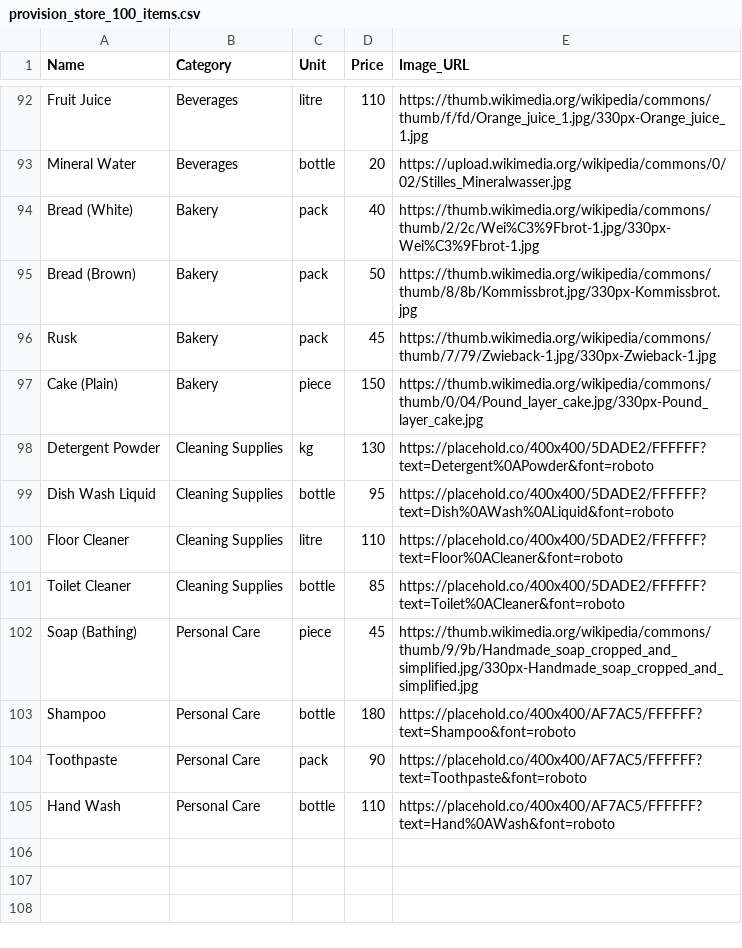
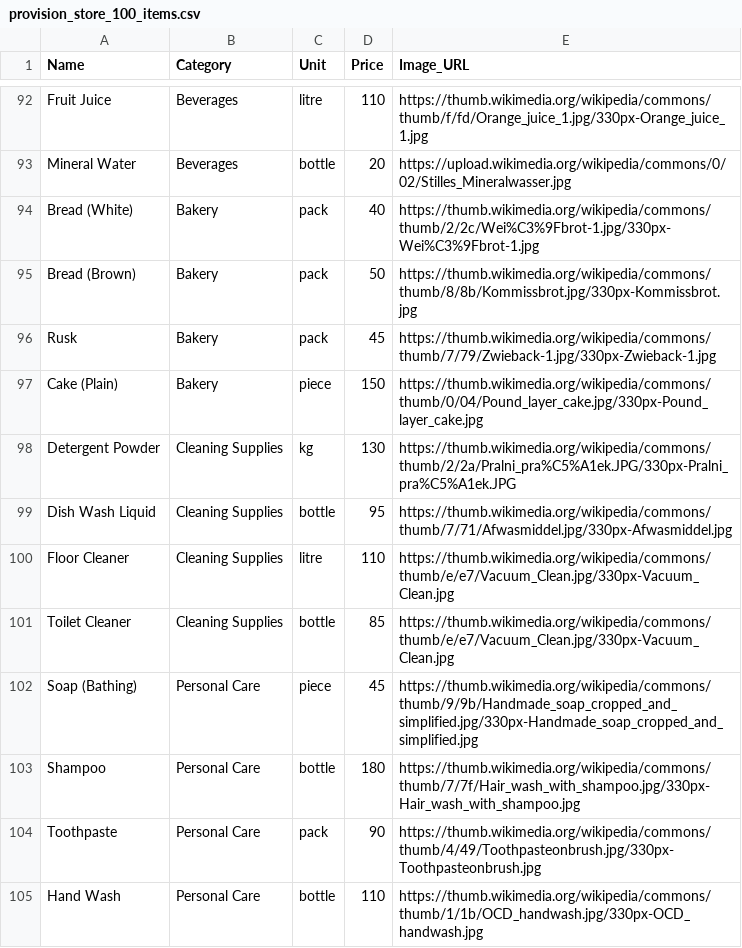
Before and after one commit to ganeshramanan/shopcart, a CSV file: sample_data/provision_store_100_items.csv, drawn as a sheet; only a part is shown, gaps mark what is left out; the diff covers the shown part only.

Commit message:
Retry logic for image fetch: 101/104 items now have real photos (up from 79)

```diff
--- a/sample_data/provision_store_100_items.csv
+++ b/sample_data/provision_store_100_items.csv
@@ -97,9 +97,9 @@ Rusk,Bakery,pack,45,https://thumb.wikimedia.org/wikipedia/commons/thumb/7/79/Zwi
 Cake (Plain),Bakery,piece,150,https://thumb.wikimedia.org/wikipedia/commons/thumb/0/04/Pound_layer_cake.jpg/330px-Pound_layer_cake.jpg
-Detergent Powder,Cleaning Supplies,kg,130,https://placehold.co/400x400/5DADE2/FFFFFF?text=Detergent%0APowder&font=roboto
-Dish Wash Liquid,Cleaning Supplies,bottle,95,https://placehold.co/400x400/5DADE2/FFFFFF?text=Dish%0AWash%0ALiquid&font=roboto
-Floor Cleaner,Cleaning Supplies,litre,110,https://placehold.co/400x400/5DADE2/FFFFFF?text=Floor%0ACleaner&font=roboto
-Toilet Cleaner,Cleaning Supplies,bottle,85,https://placehold.co/400x400/5DADE2/FFFFFF?text=Toilet%0ACleaner&font=roboto
+Detergent Powder,Cleaning Supplies,kg,130,https://thumb.wikimedia.org/wikipedia/commons/thumb/2/2a/Pralni_pra%C5%A1ek.JPG/330px-Pralni_pra%C5%A1ek.JPG
+Dish Wash Liquid,Cleaning Supplies,bottle,95,https://thumb.wikimedia.org/wikipedia/commons/thumb/7/71/Afwasmiddel.jpg/330px-Afwasmiddel.jpg
+Floor Cleaner,Cleaning Supplies,litre,110,https://thumb.wikimedia.org/wikipedia/commons/thumb/e/e7/Vacuum_Clean.jpg/330px-Vacuum_Clean.jpg
+Toilet Cleaner,Cleaning Supplies,bottle,85,https://thumb.wikimedia.org/wikipedia/commons/thumb/e/e7/Vacuum_Clean.jpg/330px-Vacuum_Clean.jpg
 Soap (Bathing),Personal Care,piece,45,https://thumb.wikimedia.org/wikipedia/commons/thumb/9/9b/Handmade_soap_cropped_and_simplified.jpg/330px-Handmade_soap_cropped_and_simplified.jpg
-Shampoo,Personal Care,bottle,180,https://placehold.co/400x400/AF7AC5/FFFFFF?text=Shampoo&font=roboto
-Toothpaste,Personal Care,pack,90,https://placehold.co/400x400/AF7AC5/FFFFFF?text=Toothpaste&font=roboto
-Hand Wash,Personal Care,bottle,110,https://placehold.co/400x400/AF7AC5/FFFFFF?text=Hand%0AWash&font=roboto
+Shampoo,Personal Care,bottle,180,https://thumb.wikimedia.org/wikipedia/commons/thumb/7/7f/Hair_wash_with_shampoo.jpg/330px-Hair_wash_with_shampoo.jpg
+Toothpaste,Personal Care,pack,90,https://thumb.wikimedia.org/wikipedia/commons/thumb/4/49/Toothpasteonbrush.jpg/330px-Toothpasteonbrush.jpg
+Hand Wash,Personal Care,bottle,110,https://thumb.wikimedia.org/wikipedia/commons/thumb/1/1b/OCD_handwash.jpg/330px-OCD_handwash.jpg
```
Also changed, not shown: 15 edited cells elsewhere in this file, 1 other file.
